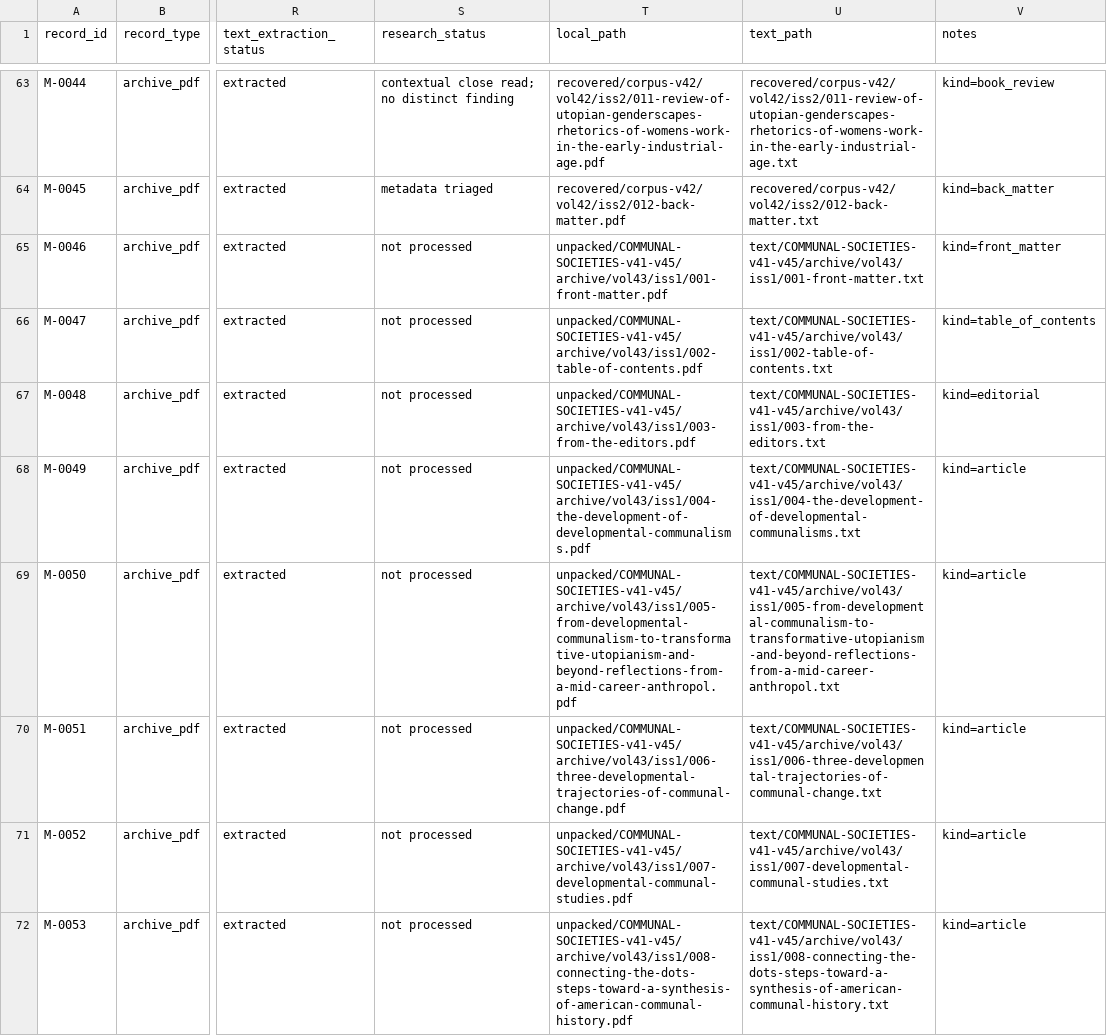
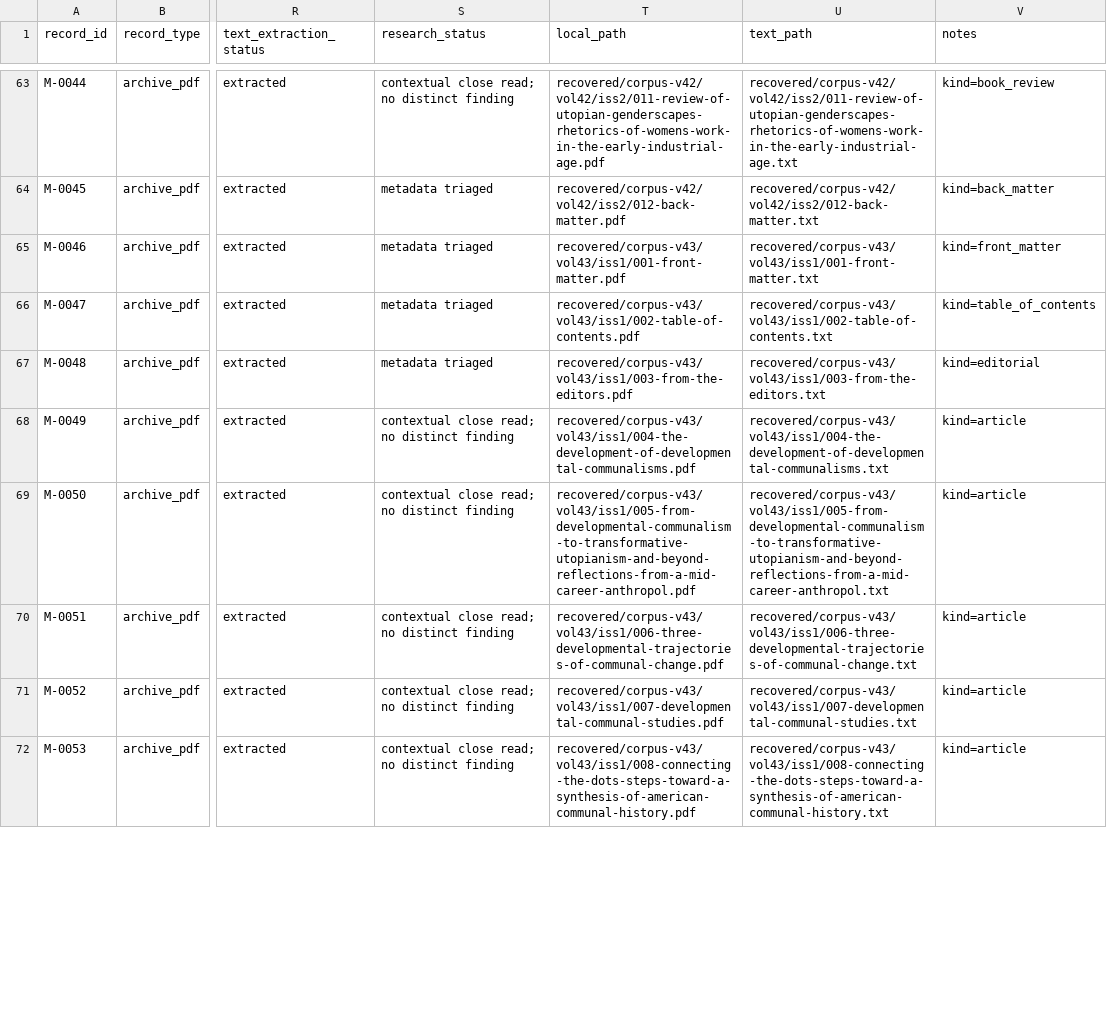
Before and after one commit to u-dont-existDOTcom/communities, a CSV file: recovered/COMMUNITIES-SOURCE-INVENTORY.csv, drawn as a sheet; only a part is shown, gaps mark what is left out; the diff covers the shown part only; the diff names each change by its address in the sheet, - before the commit and + after, or states it on an @@ line.

Commit message:
Add verified volume 43 research checkpoint

```diff
--- a/recovered/COMMUNITIES-SOURCE-INVENTORY.csv
+++ b/recovered/COMMUNITIES-SOURCE-INVENTORY.csv
-S65:S67 (research_status): not processed
+S65:S67 (research_status): metadata triaged
-T65 (local_path): unpacked/COMMUNAL-SOCIETIES-v41-v45/archive/vol43/iss1/001-front-matter.pdf
+T65 (local_path): recovered/corpus-v43/vol43/iss1/001-front-matter.pdf
-U65 (text_path): text/COMMUNAL-SOCIETIES-v41-v45/archive/vol43/iss1/001-front-matter.txt
+U65 (text_path): recovered/corpus-v43/vol43/iss1/001-front-matter.txt
-T66 (local_path): unpacked/COMMUNAL-SOCIETIES-v41-v45/archive/vol43/iss1/002-table-of-contents.pdf
+T66 (local_path): recovered/corpus-v43/vol43/iss1/002-table-of-contents.pdf
-U66 (text_path): text/COMMUNAL-SOCIETIES-v41-v45/archive/vol43/iss1/002-table-of-contents.txt
+U66 (text_path): recovered/corpus-v43/vol43/iss1/002-table-of-contents.txt
-T67 (local_path): unpacked/COMMUNAL-SOCIETIES-v41-v45/archive/vol43/iss1/003-from-the-editors.pdf
+T67 (local_path): recovered/corpus-v43/vol43/iss1/003-from-the-editors.pdf
-U67 (text_path): text/COMMUNAL-SOCIETIES-v41-v45/archive/vol43/iss1/003-from-the-editors.txt
+U67 (text_path): recovered/corpus-v43/vol43/iss1/003-from-the-editors.txt
-S68:S72 (research_status): not processed
+S68:S72 (research_status): contextual close read; no distinct finding
-T68 (local_path): unpacked/COMMUNAL-SOCIETIES-v41-v45/archive/vol43/iss1/004-the-development-of-developmental-communalisms.pdf
+T68 (local_path): recovered/corpus-v43/vol43/iss1/004-the-development-of-developmental-communalisms.pdf
-U68 (text_path): text/COMMUNAL-SOCIETIES-v41-v45/archive/vol43/iss1/004-the-development-of-developmental-communalisms.txt
+U68 (text_path): recovered/corpus-v43/vol43/iss1/004-the-development-of-developmental-communalisms.txt
-T69 (local_path): unpacked/COMMUNAL-SOCIETIES-v41-v45/archive/vol43/iss1/005-from-developmental-communalism-to-transformative-utopianism-and-beyond-reflections-from-a-mid-career-anthropol.pdf
+T69 (local_path): recovered/corpus-v43/vol43/iss1/005-from-developmental-communalism-to-transformative-utopianism-and-beyond-reflections-from-a-mid-career-anthropol.pdf
-U69 (text_path): text/COMMUNAL-SOCIETIES-v41-v45/archive/vol43/iss1/005-from-developmental-communalism-to-transformative-utopianism-and-beyond-reflections-from-a-mid-career-anthropol.txt
+U69 (text_path): recovered/corpus-v43/vol43/iss1/005-from-developmental-communalism-to-transformative-utopianism-and-beyond-reflections-from-a-mid-career-anthropol.txt
-T70 (local_path): unpacked/COMMUNAL-SOCIETIES-v41-v45/archive/vol43/iss1/006-three-developmental-trajectories-of-communal-change.pdf
+T70 (local_path): recovered/corpus-v43/vol43/iss1/006-three-developmental-trajectories-of-communal-change.pdf
-U70 (text_path): text/COMMUNAL-SOCIETIES-v41-v45/archive/vol43/iss1/006-three-developmental-trajectories-of-communal-change.txt
+U70 (text_path): recovered/corpus-v43/vol43/iss1/006-three-developmental-trajectories-of-communal-change.txt
-T71 (local_path): unpacked/COMMUNAL-SOCIETIES-v41-v45/archive/vol43/iss1/007-developmental-communal-studies.pdf
+T71 (local_path): recovered/corpus-v43/vol43/iss1/007-developmental-communal-studies.pdf
-U71 (text_path): text/COMMUNAL-SOCIETIES-v41-v45/archive/vol43/iss1/007-developmental-communal-studies.txt
+U71 (text_path): recovered/corpus-v43/vol43/iss1/007-developmental-communal-studies.txt
-T72 (local_path): unpacked/COMMUNAL-SOCIETIES-v41-v45/archive/vol43/iss1/008-connecting-the-dots-steps-toward-a-synthesis-of-american-communal-history.pdf
+T72 (local_path): recovered/corpus-v43/vol43/iss1/008-connecting-the-dots-steps-toward-a-synthesis-of-american-communal-history.pdf
-U72 (text_path): text/COMMUNAL-SOCIETIES-v41-v45/archive/vol43/iss1/008-connecting-the-dots-steps-toward-a-synthesis-of-american-communal-history.txt
+U72 (text_path): recovered/corpus-v43/vol43/iss1/008-connecting-the-dots-steps-toward-a-synthesis-of-american-communal-history.txt
```
Also changed, not shown: 87 edited cells elsewhere in this file, 13 other files.
